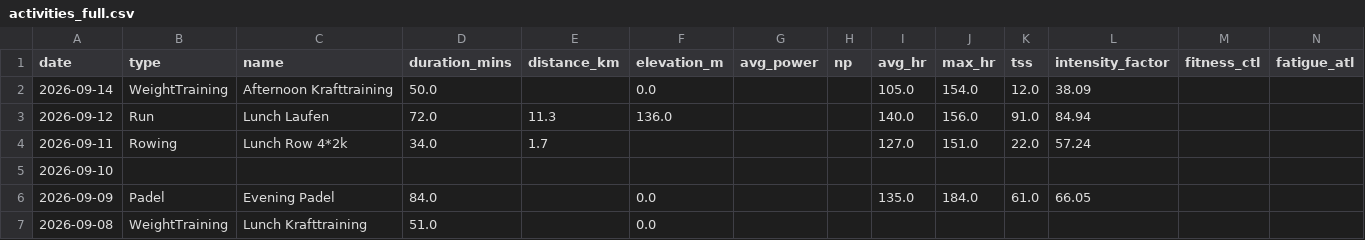
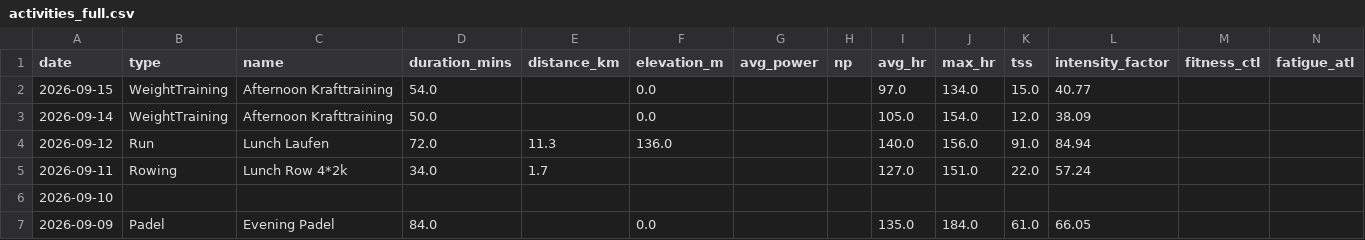
Before and after one commit to basch1117/trainingdata, a CSV file: activities_full.csv, drawn as a sheet; only a part is shown; the shorter side is filled out with more unchanged rows.

Commit message:
Update training data 2026-09-16

```diff
--- a/activities_full.csv
+++ b/activities_full.csv
@@ -1,2 +1,3 @@
 date,type,name,duration_mins,distance_km,elevation_m,avg_power,np,avg_hr,max_hr,tss,intensity_factor,fitness_ctl,fatigue_atl
+2026-09-15,WeightTraining,Afternoon Krafttraining,54.0,,0.0,,,97.0,134.0,15.0,40.77,,
 2026-09-14,WeightTraining,Afternoon Krafttraining,50.0,,0.0,,,105.0,154.0,12.0,38.09,,
```
Also changed, not shown: activities_12weeks.csv, wellness_12weeks.csv, 3 other files.
